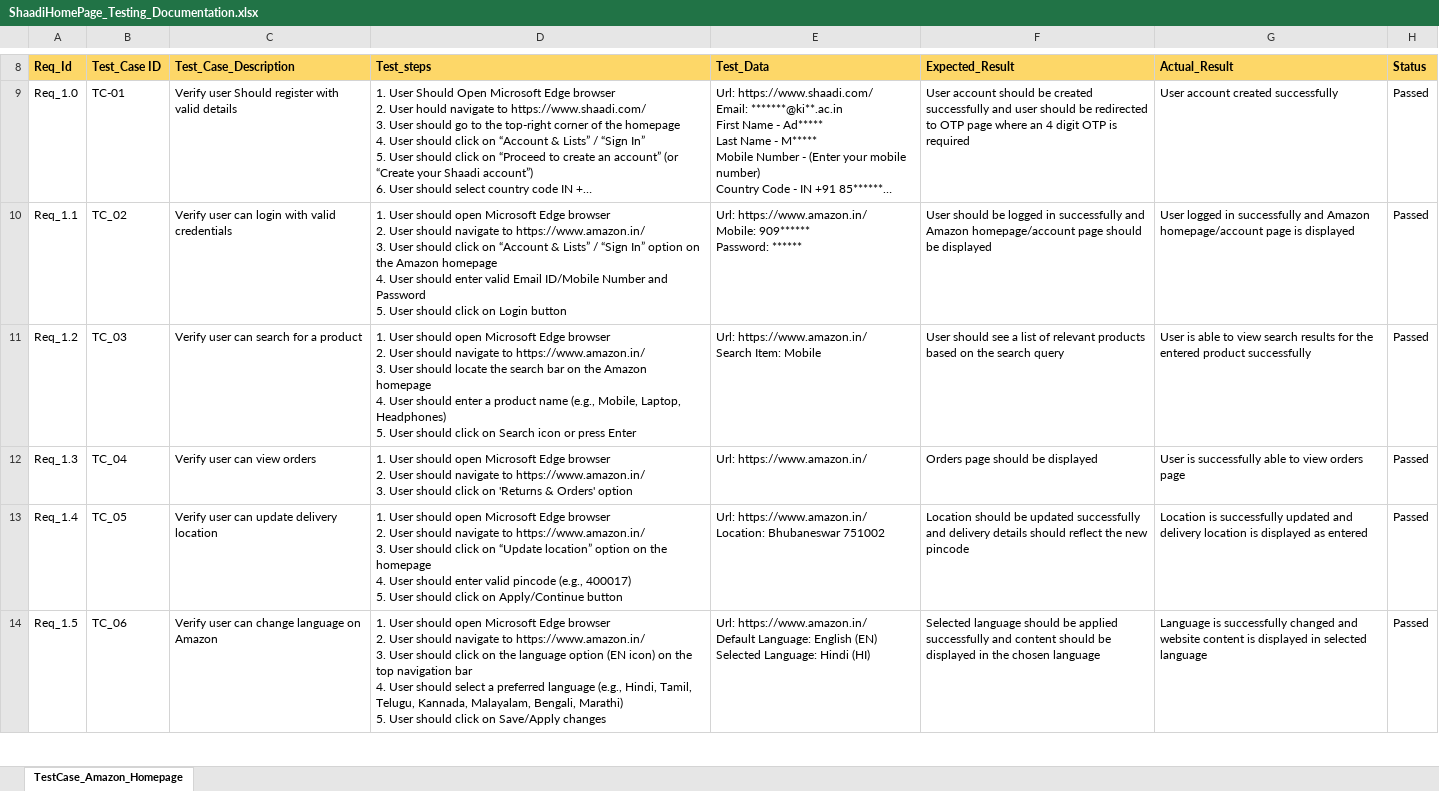
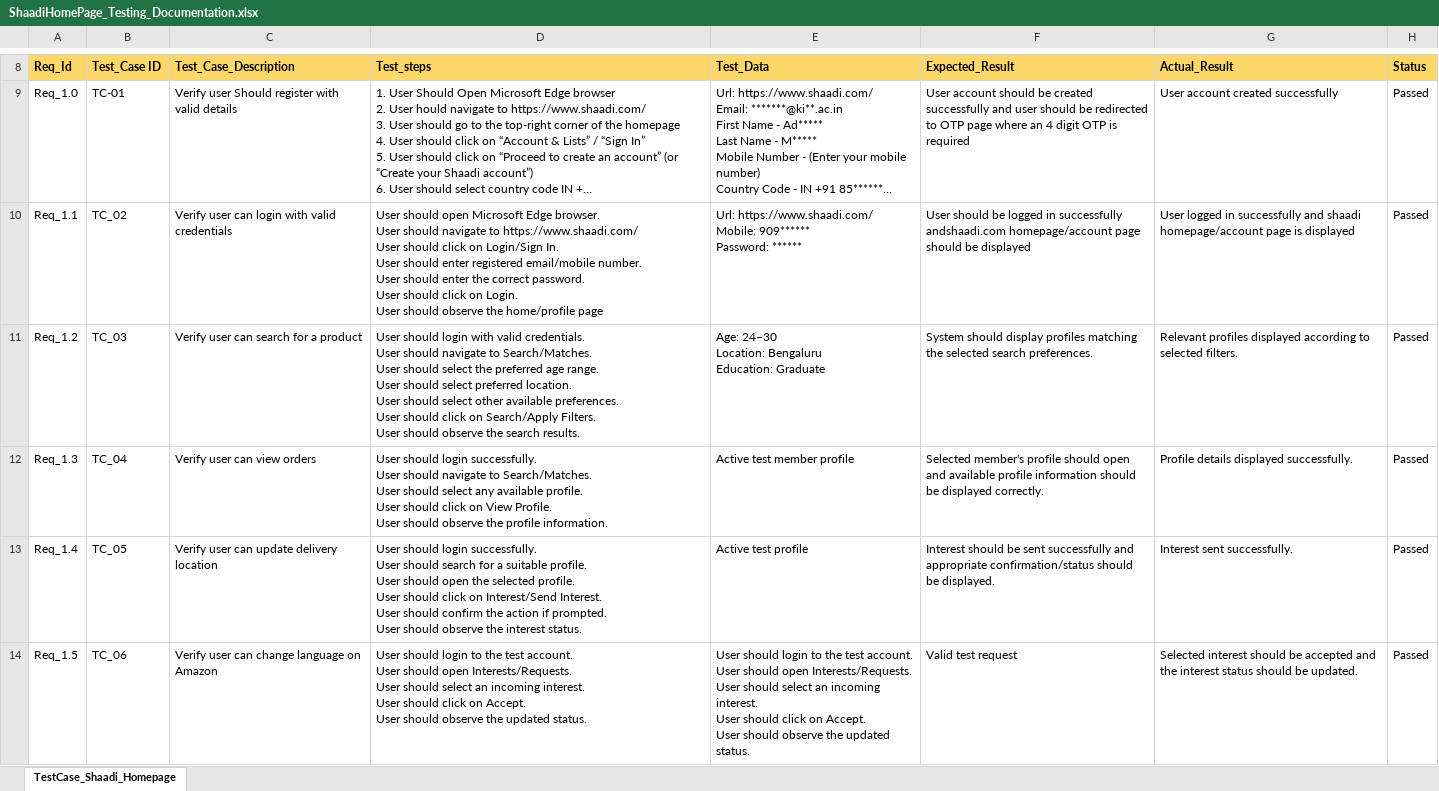
Before and after one commit to Vishnu-919/BootCamp_Testing, an Excel workbook: Manual_Testing/Day2/Shaadi_application/ShaadiHomePage_Testing_Documentation.xlsx, sheet TestCase_Shaadi_Homepage, drawn as a sheet; only a part is shown, gaps mark what is left out; long unchanged cells end in …; values as stored, in another font and other column widths than the file's, no borders; ↵ is a line break in a cell; the diff covers the shown part only; the diff names each change by its address in the sheet, - before the commit and + after, or states it on an @@ line.

```diff
--- a/Manual_Testing/Day2/Shaadi_application/ShaadiHomePage_Testing_Documentation.xlsx (sheet TestCase_Shaadi_Homepage)
+++ b/Manual_Testing/Day2/Shaadi_application/ShaadiHomePage_Testing_Documentation.xlsx (sheet TestCase_Shaadi_Homepage)
-sheet tab: TestCase_Amazon_Homepage
+sheet tab: TestCase_Shaadi_Homepage
-D10 (Test_steps): 1. User should open Microsoft Edge browser ↵ 2. User should navigate to https://www.amazon.in/ ↵ 3. User should click on “Account & Lists” / “Sign In” option on the Amazon homepage ↵ 4. User should enter valid Email ID/Mobile Number and Password ↵ 5. User should click on Login button
+D10 (Test_steps): User should open Microsoft Edge browser. ↵ User should navigate to https://www.shaadi.com/ ↵ User should click on Login/Sign In. ↵ User should enter registered email/mobile number. ↵ User should enter the correct password. ↵ User should click on Login. ↵ User should observe the home/profile page
-E10 (Test_Data): Url: https://www.amazon.in/ ↵ Mobile: 909******…
+E10 (Test_Data): Url: https://www.shaadi.com/ ↵ Mobile: 909******…
-F10 (Expected_Result): …in successfully and Amazon homepage/account page…
+F10 (Expected_Result): …in successfully andshaadi.com homepage/account page…
-G10 (Actual_Result): …successfully and Amazon homepage/account page…
+G10 (Actual_Result): …successfully and shaadi homepage/account page…
-D11 (Test_steps): 1. User should open Microsoft Edge browser ↵ 2. User should navigate to https://www.amazon.in/ ↵ 3. User should locate the search bar on the Amazon homepage ↵ 4. User should enter a product name (e.g., Mobile, Laptop, Headphones) ↵ 5. User should click on Search icon or press Enter
+D11 (Test_steps): User should login with valid credentials. ↵ User should navigate to Search/Matches. ↵ User should select the preferred age range. ↵ User should select preferred location. ↵ User should select other available preferences. ↵ User should click on Search/Apply Filters. ↵ User should observe the search results.
-E11 (Test_Data): Url: https://www.amazon.in/ ↵ Search Item: Mobile
+E11 (Test_Data): Age: 24–30 ↵ Location: Bengaluru ↵ Education: Graduate
-F11 (Expected_Result): User should see a list of relevant products based on the search query
+F11 (Expected_Result): System should display profiles matching the selected search preferences.
-G11 (Actual_Result): User is able to view search results for the entered product successfully
+G11 (Actual_Result): Relevant profiles displayed according to selected filters.
-D12 (Test_steps): 1. User should open Microsoft Edge browser ↵ 2. User should navigate to https://www.amazon.in/ ↵ 3. User should click on 'Returns & Orders' option
+D12 (Test_steps): User should login successfully. ↵ User should navigate to Search/Matches. ↵ User should select any available profile. ↵ User should click on View Profile. ↵ User should observe the profile information.
-E12 (Test_Data): Url: https://www.amazon.in/
+E12 (Test_Data): Active test member profile
-F12 (Expected_Result): Orders page should be displayed
+F12 (Expected_Result): Selected member's profile should open and available profile information should be displayed correctly.
-G12 (Actual_Result): User is successfully able to view orders page
+G12 (Actual_Result): Profile details displayed successfully.
-D13 (Test_steps): 1. User should open Microsoft Edge browser ↵ 2. User should navigate to https://www.amazon.in/ ↵ 3. User should click on “Update location” option on the homepage ↵ 4. User should enter valid pincode (e.g., 400017) ↵ 5. User should click on Apply/Continue button
+D13 (Test_steps): User should login successfully. ↵ User should search for a suitable profile. ↵ User should open the selected profile. ↵ User should click on Interest/Send Interest. ↵ User should confirm the action if prompted. ↵ User should observe the interest status.
-E13 (Test_Data): Url: https://www.amazon.in/ ↵ Location: Bhubaneswar 751002
+E13 (Test_Data): Active test profile
-F13 (Expected_Result): Location should be updated successfully and delivery details should reflect the new pincode
+F13 (Expected_Result): Interest should be sent successfully and appropriate confirmation/status should be displayed.
-G13 (Actual_Result): Location is successfully updated and delivery location is displayed as entered
+G13 (Actual_Result): Interest sent successfully.
-D14 (Test_steps): 1. User should open Microsoft Edge browser ↵ 2. User should navigate to https://www.amazon.in/ ↵ 3. User should click on the language option (EN icon) on the top navigation bar ↵ 4. User should select a preferred language (e.g., Hindi, Tamil, Telugu, Kannada, Malayalam, Bengali, Marathi) ↵ 5. User should click on Save/Apply changes
+D14 (Test_steps): User should login to the test account. ↵ User should open Interests/Requests. ↵ User should select an incoming interest. ↵ User should click on Accept. ↵ User should observe the updated status.
-E14 (Test_Data): Url: https://www.amazon.in/ ↵ Default Language: English (EN) ↵ Selected Language: Hindi (HI)
+E14 (Test_Data): User should login to the test account. ↵ User should open Interests/Requests. ↵ User should select an incoming interest. ↵ User should click on Accept. ↵ User should observe the updated status.
-F14 (Expected_Result): Selected language should be applied successfully and content should be displayed in the chosen language
+F14 (Expected_Result): Valid test request
-G14 (Actual_Result): Language is successfully changed and website content is displayed in selected language
+G14 (Actual_Result): Selected interest should be accepted and the interest status should be updated.
```
Also changed, not shown: 2 added rows and 9 edited cells elsewhere in this sheet, Manual_Testing/Day2/Shaadi_application/TestDeliverables B VISHNUVARDAN(85010893).xlsx, 4 other files.
